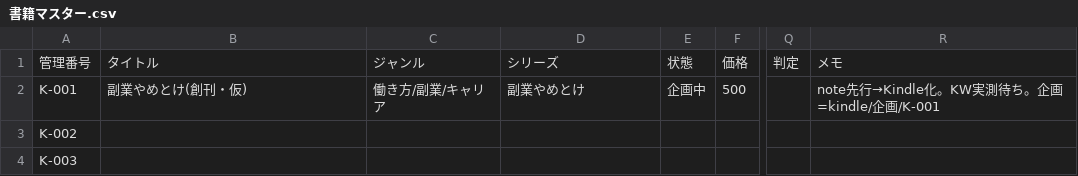
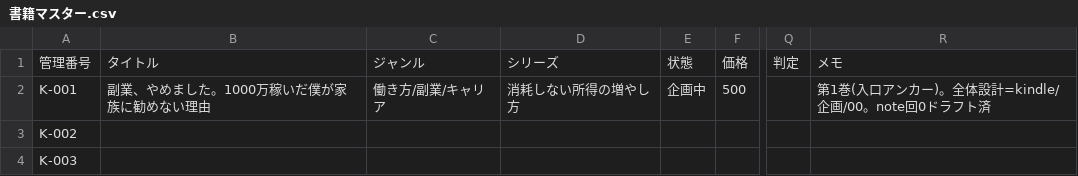
Before and after one commit to cryptomangastudio/cryptomanga-site, a CSV file: kindle/tracker/書籍マスター.csv, drawn as a sheet; only a part is shown, gaps mark what is left out; the diff names each change by its address in the sheet, - before the commit and + after, or states it on an @@ line.

```diff
--- a/kindle/tracker/書籍マスター.csv
+++ b/kindle/tracker/書籍マスター.csv
-B2: 副業やめとけ(創刊・仮)
+B2: 副業、やめました。1000万稼いだ僕が家族に勧めない理由
-D2: 副業やめとけ
+D2: 消耗しない所得の増やし方
-R2: note先行→Kindle化。KW実測待ち。企画=kindle/企画/K-001
+R2: 第1巻(入口アンカー)。全体設計=kindle/企画/00。note回0ドラフト済
```
Also changed, not shown: 1 other file.
